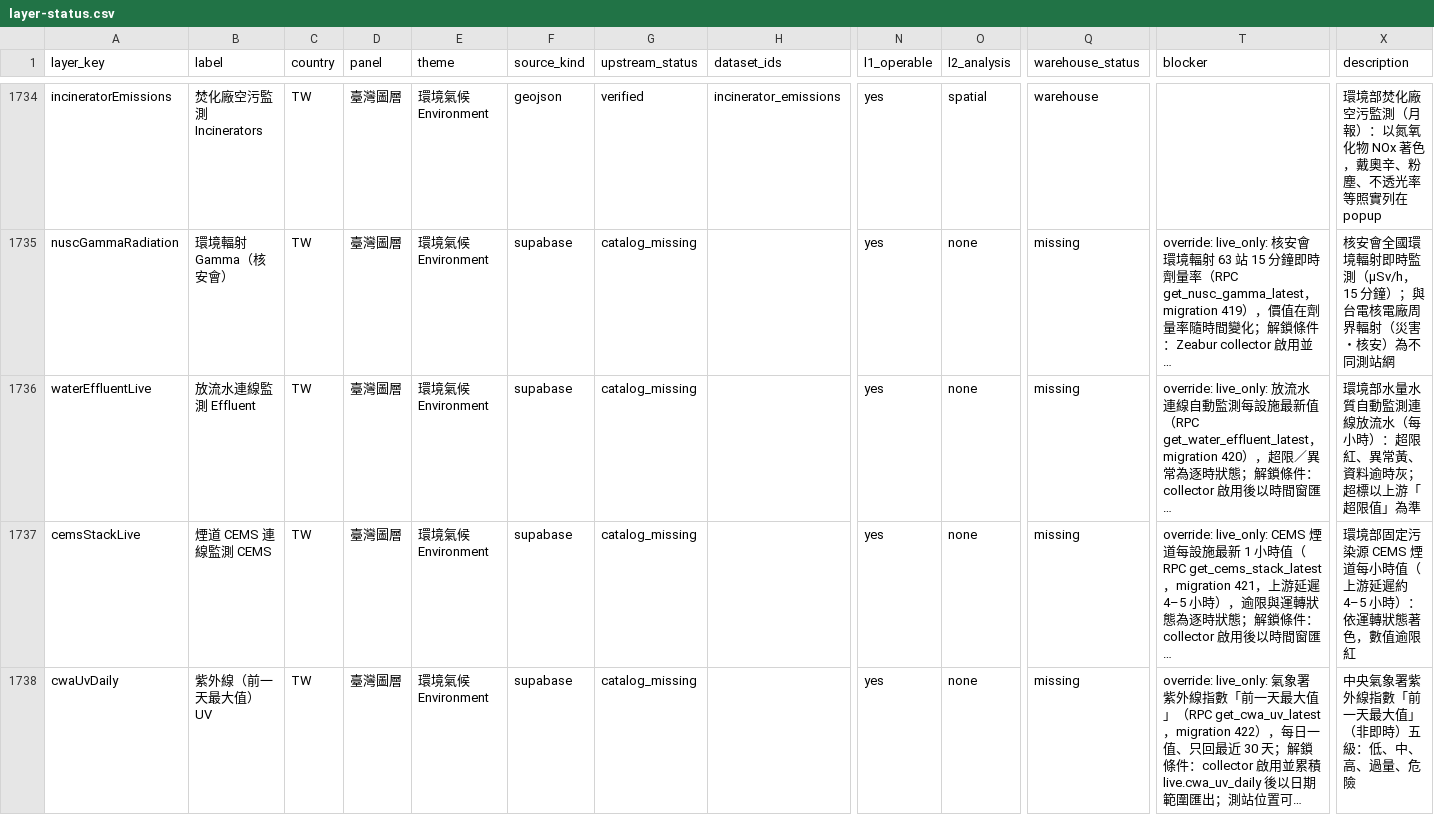
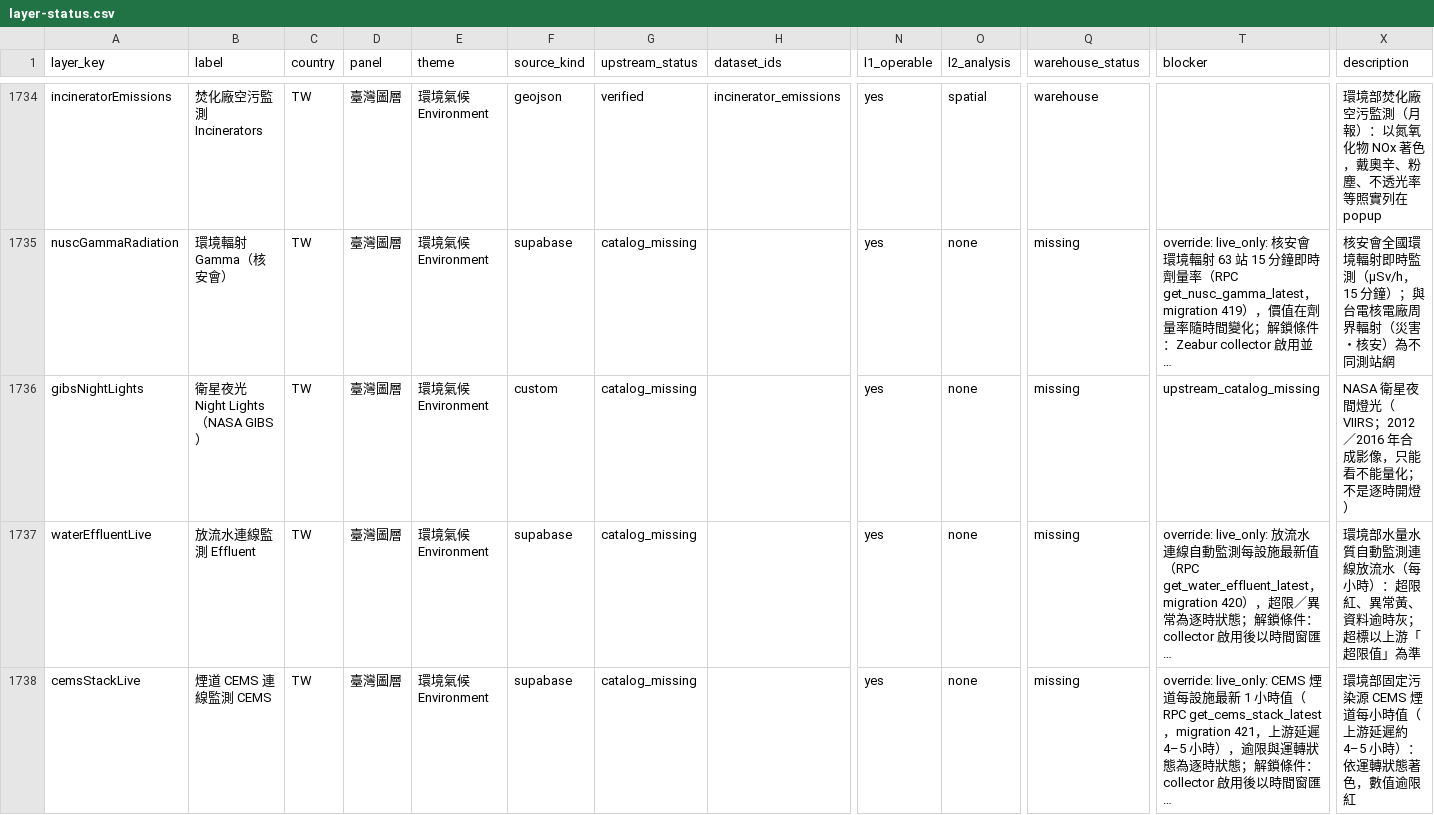
Before and after one commit to ianlkl11234s/mini-taiwan-pulse, a CSV file: docs/features/general-analysis/layer-status.csv, drawn as a sheet; only a part is shown, gaps mark what is left out; the shorter side is filled out with more unchanged rows; long unchanged cells end in …; rows hold the shown columns only; the diff names each change by its address in the sheet, - before the commit and + after, or states it on an @@ line.

```diff
--- a/docs/features/general-analysis/layer-status.csv
+++ b/docs/features/general-analysis/layer-status.csv
+row 1736: gibsNightLights | 衛星夜光 Night Lights（NASA GIBS） | TW | 臺灣圖層 | 環境氣候 Environment | custom | catalog_missing |  | yes | none | missing | upstream_catalog_missing | NASA 衛星夜間燈光（VIIRS；2012／2016 年合成影像，只能看不能量化；不是逐時開燈）
```
Also changed, not shown: 2 other files.
